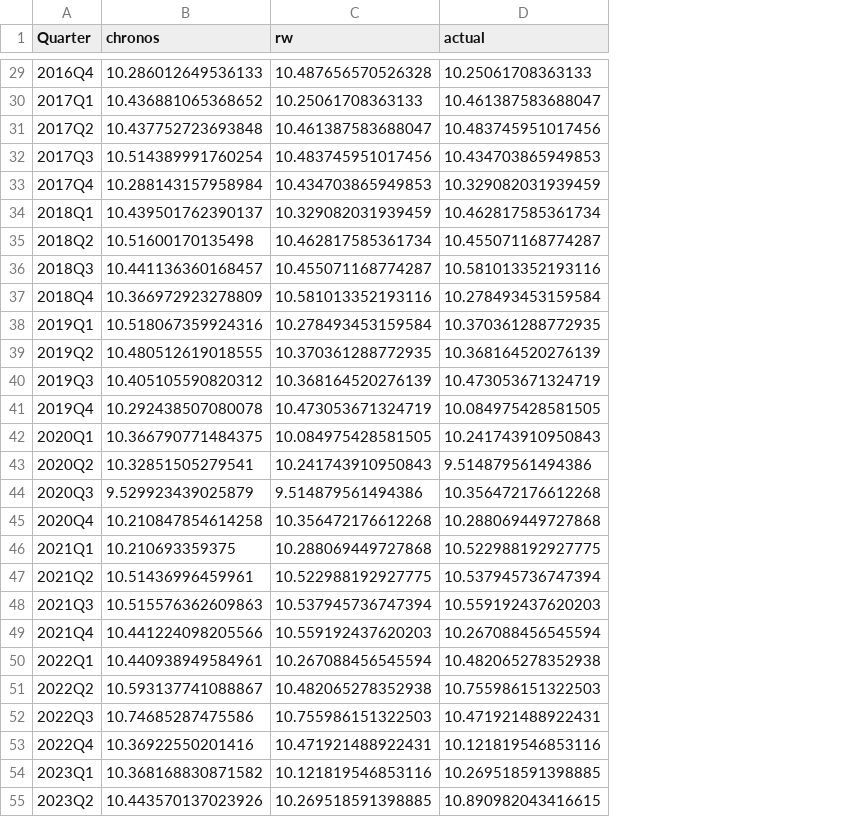
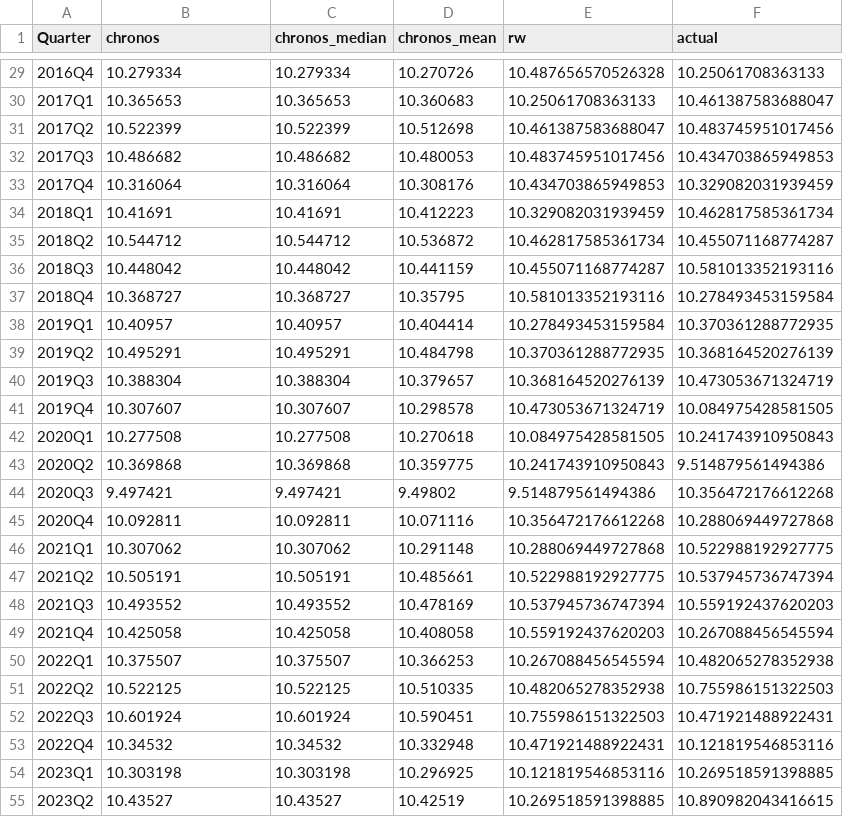
Before and after one commit to adrymmm/dissertation_housing_supply, a CSV file: data/outputs/forecasts/chronos_forecasts.csv, drawn as a sheet; only a part is shown, gaps mark what is left out; the diff covers the shown part only; the diff names each change by its address in the sheet, - before the commit and + after, or states it on an @@ line.

Commit message:
feat: switch Chronos baseline from t5 to deterministic Bolt model

```diff
--- a/data/outputs/forecasts/chronos_forecasts.csv
+++ b/data/outputs/forecasts/chronos_forecasts.csv
+column C (chronos_median), rows 29-55: 10.279334 | 10.365653 | 10.522399 | 10.486682 | 10.316064 | 10.41691 | 10.544712 | 10.448042 | 10.368727 | 10.40957 | 10.495291 | 10.388304 | 10.307607 | 10.277508 | 10.369868 | 9.497421 | 10.092811 | 10.307062 | 10.505191 | 10.493552 | 10.425058 | 10.375507 | 10.522125 | 10.601924 | 10.34532 | 10.303198 | 10.43527
+column D (chronos_mean), rows 29-55: 10.270726 | 10.360683 | 10.512698 | 10.480053 | 10.308176 | 10.412223 | 10.536872 | 10.441159 | 10.35795 | 10.404414 | 10.484798 | 10.379657 | 10.298578 | 10.270618 | 10.359775 | 9.49802 | 10.071116 | 10.291148 | 10.485661 | 10.478169 | 10.408058 | 10.366253 | 10.510335 | 10.590451 | 10.332948 | 10.296925 | 10.42519
-B29 (chronos): 10.286012649536133
+B29 (chronos): 10.279334
-B30 (chronos): 10.436881065368652
+B30 (chronos): 10.365653
-B31 (chronos): 10.437752723693848
+B31 (chronos): 10.522399
-B32 (chronos): 10.514389991760254
+B32 (chronos): 10.486682
-B33 (chronos): 10.288143157958984
+B33 (chronos): 10.316064
-B34 (chronos): 10.439501762390137
+B34 (chronos): 10.41691
-B35 (chronos): 10.51600170135498
+B35 (chronos): 10.544712
-B36 (chronos): 10.441136360168457
+B36 (chronos): 10.448042
-B37 (chronos): 10.366972923278809
+B37 (chronos): 10.368727
-B38 (chronos): 10.518067359924316
+B38 (chronos): 10.40957
-B39 (chronos): 10.480512619018555
+B39 (chronos): 10.495291
-B40 (chronos): 10.405105590820312
+B40 (chronos): 10.388304
-B41 (chronos): 10.292438507080078
+B41 (chronos): 10.307607
-B42 (chronos): 10.366790771484375
+B42 (chronos): 10.277508
-B43 (chronos): 10.32851505279541
+B43 (chronos): 10.369868
-B44 (chronos): 9.529923439025879
+B44 (chronos): 9.497421
-B45 (chronos): 10.210847854614258
+B45 (chronos): 10.092811
-B46 (chronos): 10.210693359375
+B46 (chronos): 10.307062
-B47 (chronos): 10.51436996459961
+B47 (chronos): 10.505191
-B48 (chronos): 10.515576362609863
+B48 (chronos): 10.493552
-B49 (chronos): 10.441224098205566
+B49 (chronos): 10.425058
-B50 (chronos): 10.440938949584961
+B50 (chronos): 10.375507
-B51 (chronos): 10.593137741088867
+B51 (chronos): 10.522125
-B52 (chronos): 10.74685287475586
+B52 (chronos): 10.601924
-B53 (chronos): 10.36922550201416
+B53 (chronos): 10.34532
-B54 (chronos): 10.368168830871582
+B54 (chronos): 10.303198
-B55 (chronos): 10.443570137023926
+B55 (chronos): 10.43527
```
Also changed, not shown: 37 edited cells elsewhere in this file, data/outputs/forecasts/chronos_forward.csv, 1 other file.
